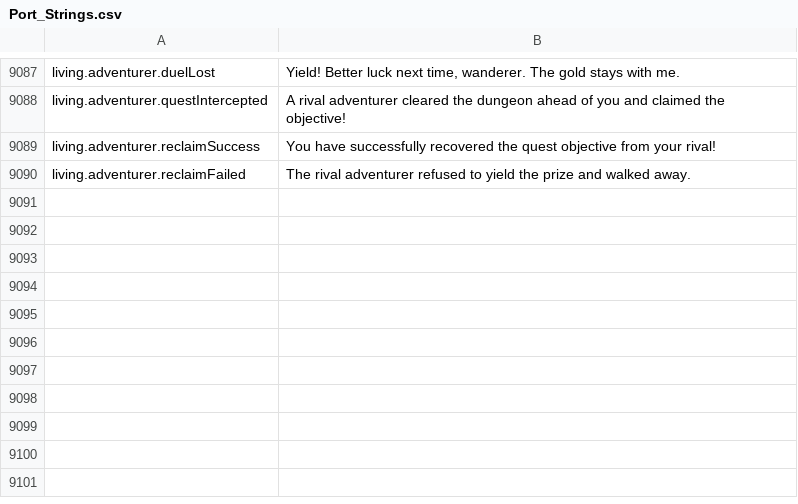
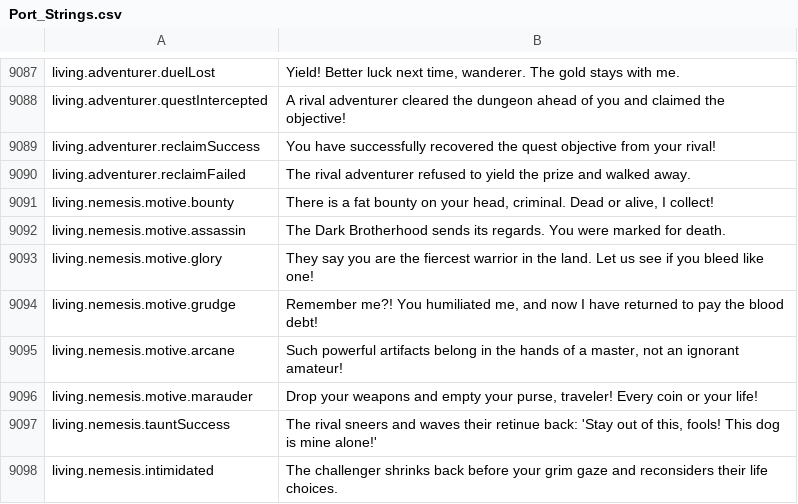
Before and after one commit to Chuz13/daggerfall-forever, a CSV file: locales/en/Port_Strings.csv, drawn as a sheet; only a part is shown, gaps mark what is left out; the diff names each change by its address in the sheet, - before the commit and + after, or states it on an @@ line.

```diff
--- a/locales/en/Port_Strings.csv
+++ b/locales/en/Port_Strings.csv
+row 9091: living.nemesis.motive.bounty | There is a fat bounty on your head, criminal. Dead or alive, I collect!
+row 9092: living.nemesis.motive.assassin | The Dark Brotherhood sends its regards. You were marked for death.
+row 9093: living.nemesis.motive.glory | They say you are the fiercest warrior in the land. Let us see if you bleed like one!
+row 9094: living.nemesis.motive.grudge | Remember me?! You humiliated me, and now I have returned to pay the blood debt!
+row 9095: living.nemesis.motive.arcane | Such powerful artifacts belong in the hands of a master, not an ignorant amateur!
+row 9096: living.nemesis.motive.marauder | Drop your weapons and empty your purse, traveler! Every coin or your life!
+row 9097: living.nemesis.tauntSuccess | The rival sneers and waves their retinue back: 'Stay out of this, fools! This dog is mine alone!'
+row 9098: living.nemesis.intimidated | The challenger shrinks back before your grim gaze and reconsiders their life choices.
```
Also changed, not shown: locales/ru/Port_Strings.csv, 4 other files.
